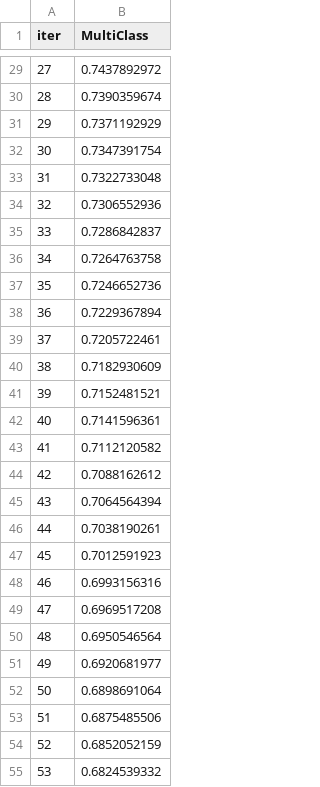
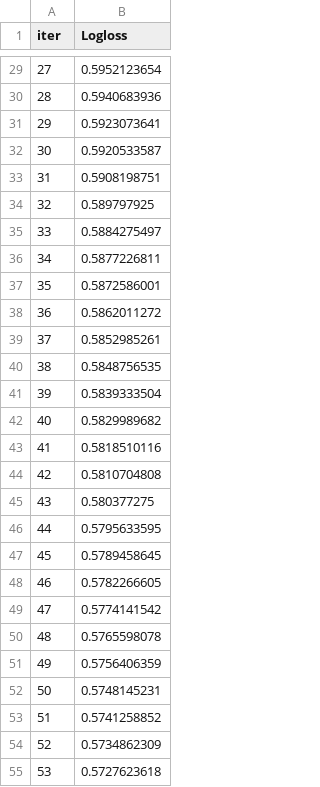
Before and after one commit to vincenzocivale/tesina, a TSV file: notebooks/catboost_info/learn_error.tsv, drawn as a sheet; only a part is shown, gaps mark what is left out; the diff covers the shown part only.

```diff
--- a/notebooks/catboost_info/learn_error.tsv
+++ b/notebooks/catboost_info/learn_error.tsv
@@ -1 +1 @@
-iter	MultiClass
+iter	Logloss
@@ -29,27 +29,27 @@ iter	MultiClass
-27	0.7437892972
-28	0.7390359674
-29	0.7371192929
-30	0.7347391754
-31	0.7322733048
-32	0.7306552936
-33	0.7286842837
-34	0.7264763758
-35	0.7246652736
-36	0.7229367894
-37	0.7205722461
-38	0.7182930609
-39	0.7152481521
-40	0.7141596361
-41	0.7112120582
-42	0.7088162612
-43	0.7064564394
-44	0.7038190261
-45	0.7012591923
-46	0.6993156316
-47	0.6969517208
-48	0.6950546564
-49	0.6920681977
-50	0.6898691064
-51	0.6875485506
-52	0.6852052159
-53	0.6824539332
+27	0.5952123654
+28	0.5940683936
+29	0.5923073641
+30	0.5920533587
+31	0.5908198751
+32	0.589797925
+33	0.5884275497
+34	0.5877226811
+35	0.5872586001
+36	0.5862011272
+37	0.5852985261
+38	0.5848756535
+39	0.5839333504
+40	0.5829989682
+41	0.5818510116
+42	0.5810704808
+43	0.580377275
+44	0.5795633595
+45	0.5789458645
+46	0.5782266605
+47	0.5774141542
+48	0.5765598078
+49	0.5756406359
+50	0.5748145231
+51	0.5741258852
+52	0.5734862309
+53	0.5727623618
```
Also changed, not shown: 73 edited cells elsewhere in this file, notebooks/catboost_info/time_left.tsv, 10 other files.
